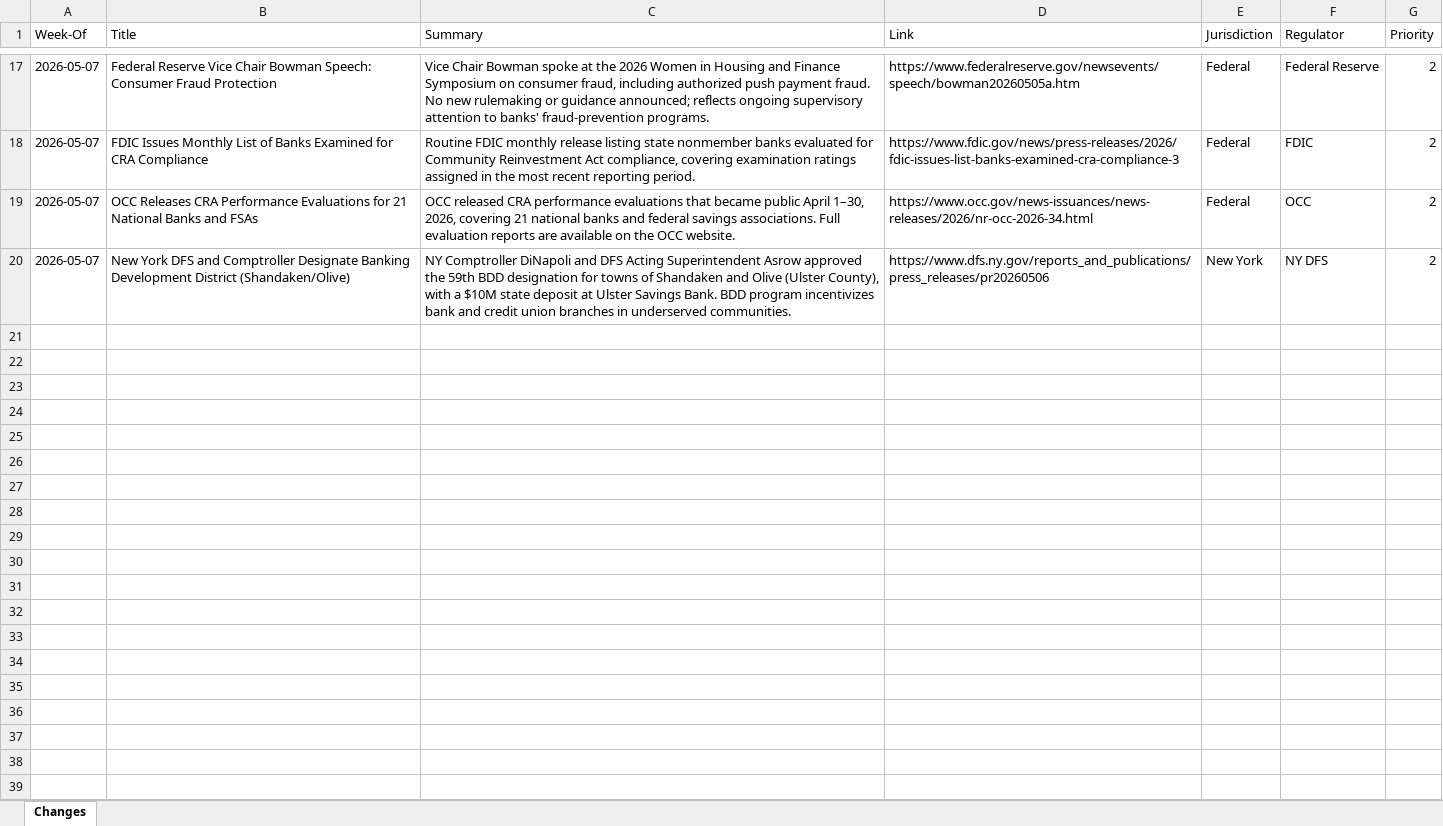
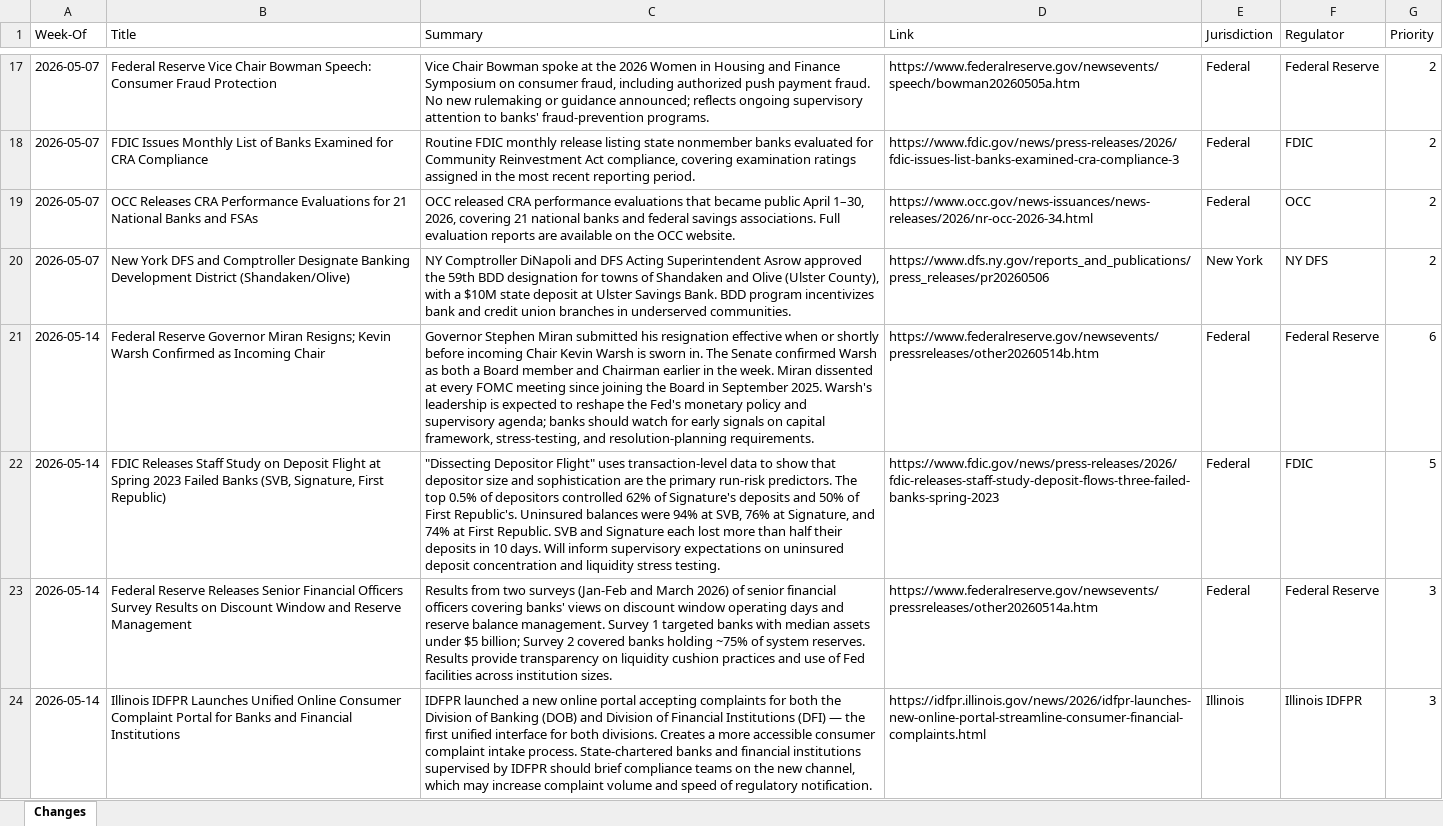
Before and after one commit to hethatGive/Regulatory-Change, an Excel workbook: regulatory-changes.xlsx, sheet Changes, drawn as a sheet; only a part is shown, gaps mark what is left out; values as stored, in another font and other column widths than the file's, no borders; the diff covers the shown part only; the diff names each change by its address in the sheet, - before the commit and + after, or states it on an @@ line.

```diff
--- a/regulatory-changes.xlsx (sheet Changes)
+++ b/regulatory-changes.xlsx (sheet Changes)
+row 21: 2026-05-14 | Federal Reserve Governor Miran Resigns; Kevin Warsh Confirmed as Incoming Chair | Governor Stephen Miran submitted his resignation effective when or shortly before incoming Chair Kevin Warsh is sworn in. The Senate confirmed Warsh as both a Board member and Chairman earlier in the week. Miran dissented at every FOMC meeting since joining the Board in September 2025. Warsh's leadership is expected to reshape the Fed's monetary policy and supervisory agenda; banks should watch for early signals on capital framework, stress-testing, and resolution-planning requirements. | https://www.federalreserve.gov/newsevents/pressreleases/other20260514b.htm | Federal | Federal Reserve | 6
+row 22: 2026-05-14 | FDIC Releases Staff Study on Deposit Flight at Spring 2023 Failed Banks (SVB, Signature, First Republic) | "Dissecting Depositor Flight" uses transaction-level data to show that depositor size and sophistication are the primary run-risk predictors. The top 0.5% of depositors controlled 62% of Signature's deposits and 50% of First Republic's. Uninsured balances were 94% at SVB, 76% at Signature, and 74% at First Republic. SVB and Signature each lost more than half their deposits in 10 days. Will inform supervisory expectations on uninsured deposit concentration and liquidity stress testing. | https://www.fdic.gov/news/press-releases/2026/fdic-releases-staff-study-deposit-flows-three-failed-banks-spring-2023 | Federal | FDIC | 5
+row 23: 2026-05-14 | Federal Reserve Releases Senior Financial Officers Survey Results on Discount Window and Reserve Management | Results from two surveys (Jan-Feb and March 2026) of senior financial officers covering banks' views on discount window operating days and reserve balance management. Survey 1 targeted banks with median assets under $5 billion; Survey 2 covered banks holding ~75% of system reserves. Results provide transparency on liquidity cushion practices and use of Fed facilities across institution sizes. | https://www.federalreserve.gov/newsevents/pressreleases/other20260514a.htm | Federal | Federal Reserve | 3
+row 24: 2026-05-14 | Illinois IDFPR Launches Unified Online Consumer Complaint Portal for Banks and Financial Institutions | IDFPR launched a new online portal accepting complaints for both the Division of Banking (DOB) and Division of Financial Institutions (DFI) — the first unified interface for both divisions. Creates a more accessible consumer complaint intake process. State-chartered banks and financial institutions supervised by IDFPR should brief compliance teams on the new channel, which may increase complaint volume and speed of regulatory notification. | https://idfpr.illinois.gov/news/2026/idfpr-launches-new-online-portal-streamline-consumer-financial-complaints.html | Illinois | Illinois IDFPR | 3
```
Also changed, not shown: 4 added rows elsewhere in this sheet, 2 other files.
